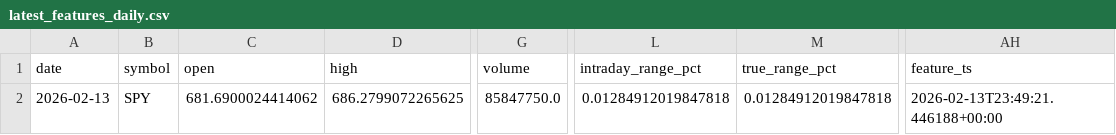
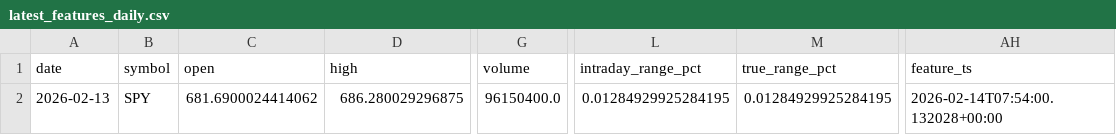
Before and after one commit to kvandre12-commits/SharpEdge-System, a CSV file: outputs/latest_features_daily.csv, drawn as a sheet; only a part is shown, gaps mark what is left out; the diff names each change by its address in the sheet, - before the commit and + after, or states it on an @@ line.

```diff
--- a/outputs/latest_features_daily.csv
+++ b/outputs/latest_features_daily.csv
-D2 (high): 686.2799072265625
+D2 (high): 686.280029296875
-G2 (volume): 85847750.0
+G2 (volume): 96150400.0
-L2 (intraday_range_pct): 0.01284912019847818
+L2 (intraday_range_pct): 0.01284929925284195
-M2 (true_range_pct): 0.01284912019847818
+M2 (true_range_pct): 0.01284929925284195
-AH2 (feature_ts): 2026-02-13T23:49:21.446188+00:00
+AH2 (feature_ts): 2026-02-14T07:54:00.132028+00:00
```
Also changed, not shown: outputs/features_daily.csv, outputs/latest_signal_strength.csv, 8 other files.
